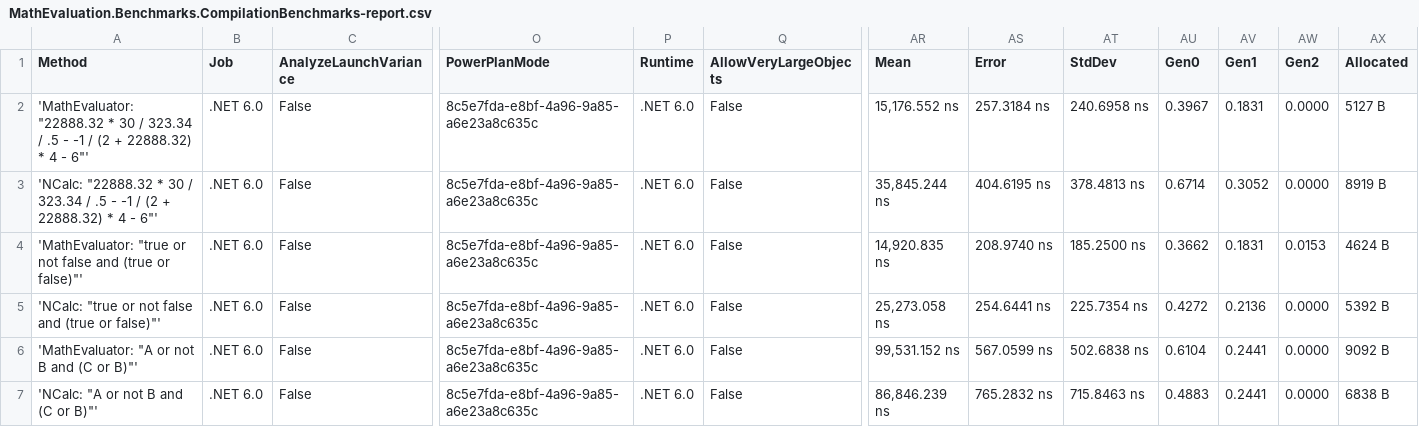
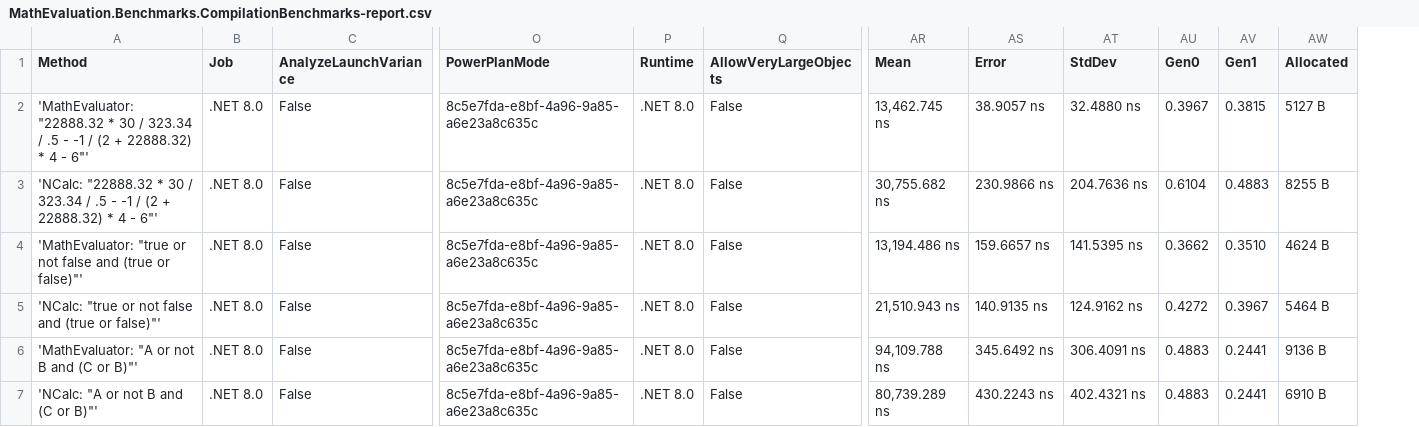
Before and after one commit to AntonovAnton/math.evaluation, a CSV file: BenchmarkDotNet.Artifacts/results/MathEvaluation.Benchmarks.CompilationBenchmarks-report.csv, drawn as a sheet; only a part is shown, gaps mark what is left out; removed rows and columns are numbered as before the commit, all else as after; the diff covers the shown part only; the diff names each change by its address in the sheet, - before the commit and + after, or states it on an @@ line.

Commit message:
Update BenchmarkDotNet, .NET SDK, and runtime versions. Updated version of the MathTrigonometric library to 1.2.0. (#76)
- Updated version of the MathTrigonometric library to 1.2.0.
- Improved handling of infinity and NaN values in complex trygonometric
functions.

- Updated BenchmarkDotNet from v0.13.12 to v0.14.0.
- Updated .NET SDK from 8.0.403 to 9.0.101.
- Updated .NET runtimes:
  - Host runtime from .NET 6.0.35 to .NET 8.0.11.
  - Removed .NET 6.0 runtime.
  - Added .NET 9.0 runtime with version 9.0.0.
- Updated benchmark results:
  - Removed .NET 6.0 results.
  - Updated .NET 8.0 results with new performance metrics.
  - Added new .NET 9.0 results.
- Refactored code in `MathContext.cs` and `MathParameters.cs` to use
`switch` statements.
- Simplified `BuildMessage` method in `MathExpressionException.cs`.
- Updated `README.md` with new performance benchmarks and minor
corrections.

```diff
--- a/BenchmarkDotNet.Artifacts/results/MathEvaluation.Benchmarks.CompilationBenchmarks-report.csv
+++ b/BenchmarkDotNet.Artifacts/results/MathEvaluation.Benchmarks.CompilationBenchmarks-report.csv
-column AW (Gen2), rows 2-7: 0.0000 | 0.0000 | 0.0153 | 0.0000 | 0.0000 | 0.0000
-B2:B7 (Job): .NET 6.0
+B2:B7 (Job): .NET 8.0
-P2:P7 (Runtime): .NET 6.0
+P2:P7 (Runtime): .NET 8.0
-AR2 (Mean): 15,176.552 ns
+AR2 (Mean): 13,462.745 ns
-AS2 (Error): 257.3184 ns
+AS2 (Error): 38.9057 ns
-AT2 (StdDev): 240.6958 ns
+AT2 (StdDev): 32.4880 ns
-AV2 (Gen1): 0.1831
+AV2 (Gen1): 0.3815
-AR3 (Mean): 35,845.244 ns
+AR3 (Mean): 30,755.682 ns
-AS3 (Error): 404.6195 ns
+AS3 (Error): 230.9866 ns
-AT3 (StdDev): 378.4813 ns
+AT3 (StdDev): 204.7636 ns
-AU3 (Gen0): 0.6714
+AU3 (Gen0): 0.6104
-AV3 (Gen1): 0.3052
+AV3 (Gen1): 0.4883
-AW3 (Allocated): 8919 B
+AW3 (Allocated): 8255 B
-AR4 (Mean): 14,920.835 ns
+AR4 (Mean): 13,194.486 ns
-AS4 (Error): 208.9740 ns
+AS4 (Error): 159.6657 ns
-AT4 (StdDev): 185.2500 ns
+AT4 (StdDev): 141.5395 ns
-AV4 (Gen1): 0.1831
+AV4 (Gen1): 0.3510
-AR5 (Mean): 25,273.058 ns
+AR5 (Mean): 21,510.943 ns
-AS5 (Error): 254.6441 ns
+AS5 (Error): 140.9135 ns
-AT5 (StdDev): 225.7354 ns
+AT5 (StdDev): 124.9162 ns
-AV5 (Gen1): 0.2136
+AV5 (Gen1): 0.3967
-AW5 (Allocated): 5392 B
+AW5 (Allocated): 5464 B
-AR6 (Mean): 99,531.152 ns
+AR6 (Mean): 94,109.788 ns
-AS6 (Error): 567.0599 ns
+AS6 (Error): 345.6492 ns
-AT6 (StdDev): 502.6838 ns
+AT6 (StdDev): 306.4091 ns
-AU6 (Gen0): 0.6104
+AU6 (Gen0): 0.4883
-AW6 (Allocated): 9092 B
+AW6 (Allocated): 9136 B
-AR7 (Mean): 86,846.239 ns
+AR7 (Mean): 80,739.289 ns
-AS7 (Error): 765.2832 ns
+AS7 (Error): 430.2243 ns
-AT7 (StdDev): 715.8463 ns
+AT7 (StdDev): 402.4321 ns
-AW7 (Allocated): 6838 B
+AW7 (Allocated): 6910 B
```
Also changed, not shown: 104 edited cells elsewhere in this file, BenchmarkDotNet.Artifacts/results/MathEvaluation.Benchmarks.ComplexNumbersBenchmarks-report.csv, BenchmarkDotNet.Artifacts/results/MathEvaluation.Benchmarks.CompoundingInterestBenchmarks-report.csv, 27 other files.
